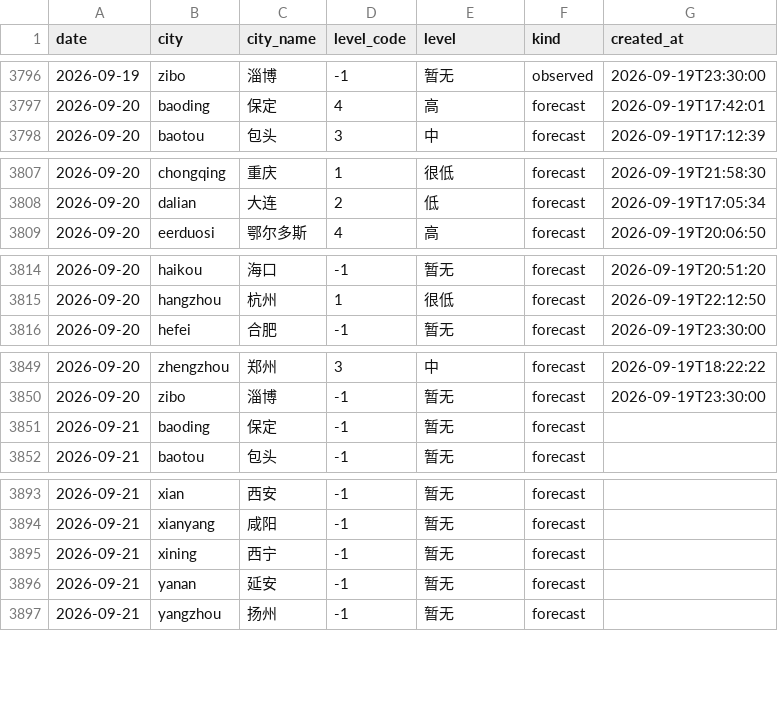
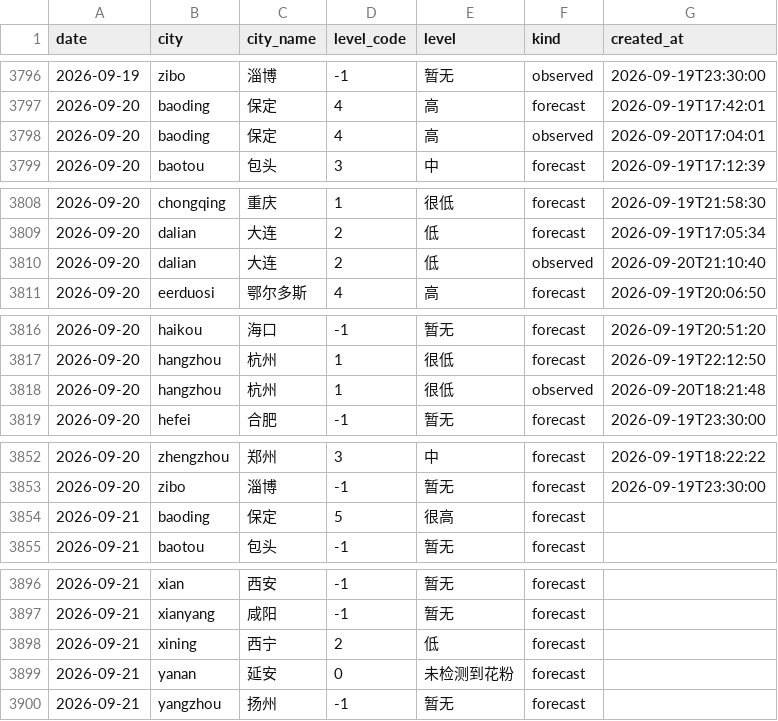
Before and after one commit to myysophia/pollen-sentinel, a CSV file: data/daily/pollen.csv, drawn as a sheet; only a part is shown, gaps mark what is left out; the diff covers the shown part only.

```diff
--- a/data/daily/pollen.csv
+++ b/data/daily/pollen.csv
@@ -3797,2 +3797,3 @@ date,city,city_name,level_code,level,kind,created_at
 2026-09-20,baoding,保定,4,高,forecast,2026-09-19T17:42:01
+2026-09-20,baoding,保定,4,高,observed,2026-09-20T17:04:01
 2026-09-20,baotou,包头,3,中,forecast,2026-09-19T17:12:39
@@ -3808,2 +3809,3 @@ date,city,city_name,level_code,level,kind,created_at
 2026-09-20,dalian,大连,2,低,forecast,2026-09-19T17:05:34
+2026-09-20,dalian,大连,2,低,observed,2026-09-20T21:10:40
 2026-09-20,eerduosi,鄂尔多斯,4,高,forecast,2026-09-19T20:06:50
@@ -3815,2 +3817,3 @@ date,city,city_name,level_code,level,kind,created_at
 2026-09-20,hangzhou,杭州,1,很低,forecast,2026-09-19T22:12:50
+2026-09-20,hangzhou,杭州,1,很低,observed,2026-09-20T18:21:48
 2026-09-20,hefei,合肥,-1,暂无,forecast,2026-09-19T23:30:00
@@ -3850,3 +3853,3 @@ date,city,city_name,level_code,level,kind,created_at
 2026-09-20,zibo,淄博,-1,暂无,forecast,2026-09-19T23:30:00
-2026-09-21,baoding,保定,-1,暂无,forecast,
+2026-09-21,baoding,保定,5,很高,forecast,
 2026-09-21,baotou,包头,-1,暂无,forecast,
@@ -3894,4 +3897,4 @@ date,city,city_name,level_code,level,kind,created_at
 2026-09-21,xianyang,咸阳,-1,暂无,forecast,
-2026-09-21,xining,西宁,-1,暂无,forecast,
-2026-09-21,yanan,延安,-1,暂无,forecast,
+2026-09-21,xining,西宁,2,低,forecast,
+2026-09-21,yanan,延安,0,未检测到花粉,forecast,
 2026-09-21,yangzhou,扬州,-1,暂无,forecast,
```
Also changed, not shown: 6 edited cells elsewhere in this file, data/daily/weather.csv, 11 other files.
